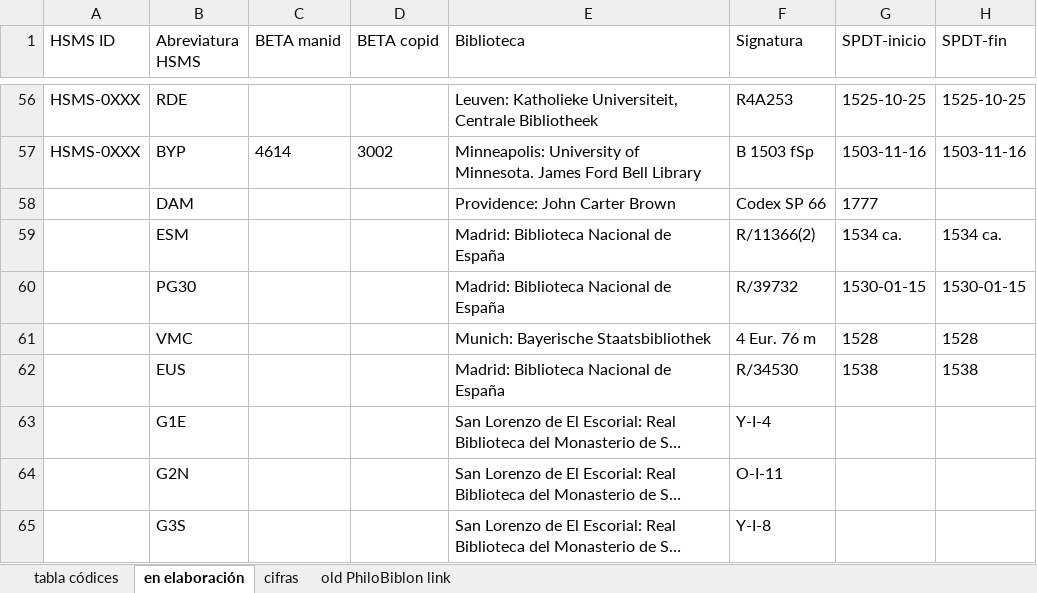
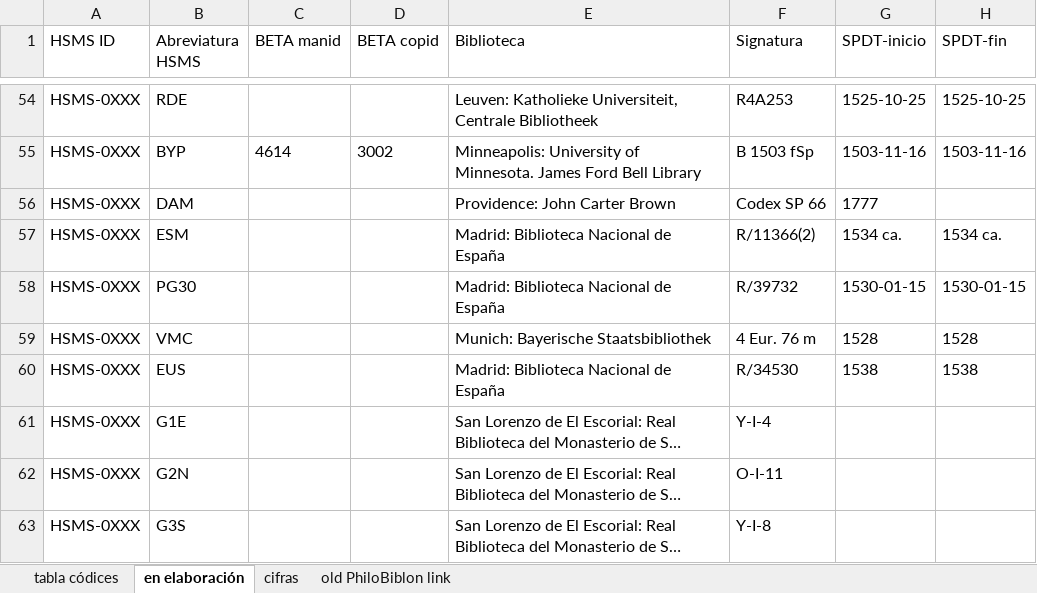
Before and after one commit to hispanicseminary/OSTA, an Excel workbook: tables/tabla-codices.xlsx, sheet en elaboración, drawn as a sheet; only a part is shown, gaps mark what is left out; long unchanged cells end in …; values as stored, in another font and other column widths than the file's, no borders; table styles not drawn; addresses are those after the commit; the diff covers the shown part only; the diff names each change by its address in the sheet, - before the commit and + after, or states it on an @@ line.

```diff
--- a/tables/tabla-codices.xlsx (sheet en elaboración)
+++ b/tables/tabla-codices.xlsx (sheet en elaboración)
-A56:A63 (HSMS ID): (empty)
+A56:A63 (HSMS ID): HSMS-0XXX
```
Also changed, not shown: 6 added rows, 2 removed rows and 3 edited cells elsewhere in this sheet, 1 other file.
